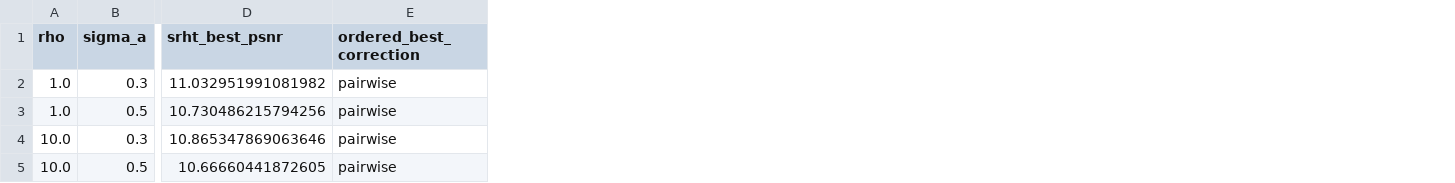
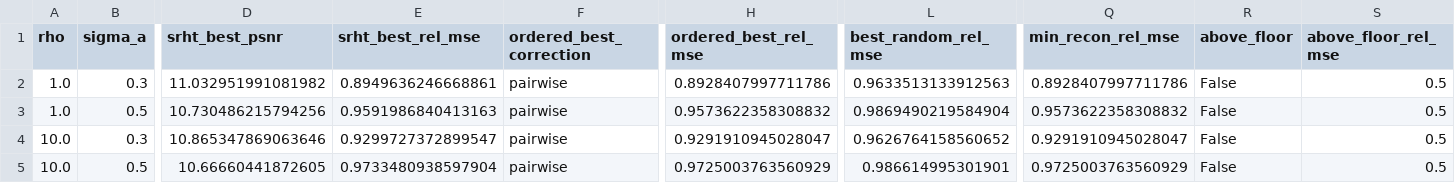
Before and after one commit to ccyyyYyzz/GI_a1, a CSV file: scgi_repro/results/m3_random_comparator_fast_ls_r1/m3_random_comparator_deltas.csv, drawn as a sheet; only a part is shown, gaps mark what is left out; the diff names each change by its address in the sheet, - before the commit and + after, or states it on an @@ line.

```diff
--- a/scgi_repro/results/m3_random_comparator_fast_ls_r1/m3_random_comparator_deltas.csv
+++ b/scgi_repro/results/m3_random_comparator_fast_ls_r1/m3_random_comparator_deltas.csv
+column E (srht_best_rel_mse), rows 2-5: 0.8949636246668861 | 0.9591986840413163 | 0.9299727372899547 | 0.9733480938597904
+column H (ordered_best_rel_mse), rows 2-5: 0.8928407997711786 | 0.9573622358308832 | 0.9291910945028047 | 0.9725003763560929
+column L (best_random_rel_mse), rows 2-5: 0.9633513133912563 | 0.9869490219584904 | 0.9626764158560652 | 0.986614995301901
+column Q (min_recon_rel_mse), rows 2-5: 0.8928407997711786 | 0.9573622358308832 | 0.9291910945028047 | 0.9725003763560929
+column R (above_floor), rows 2-5: all False
+column S (above_floor_rel_mse), rows 2-5: all 0.5
```
Also changed, not shown: scgi_repro/results/m3_random_comparator_fast_r1/m3_random_comparator_deltas.csv, scgi_repro/results/paper_figures_r2_final/figure_assembly_manifest.csv, 24 other files.
